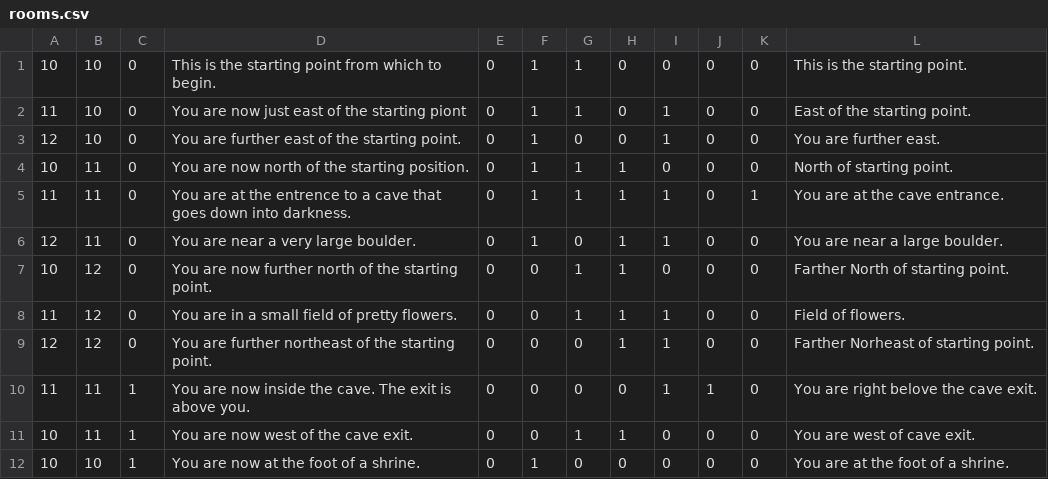
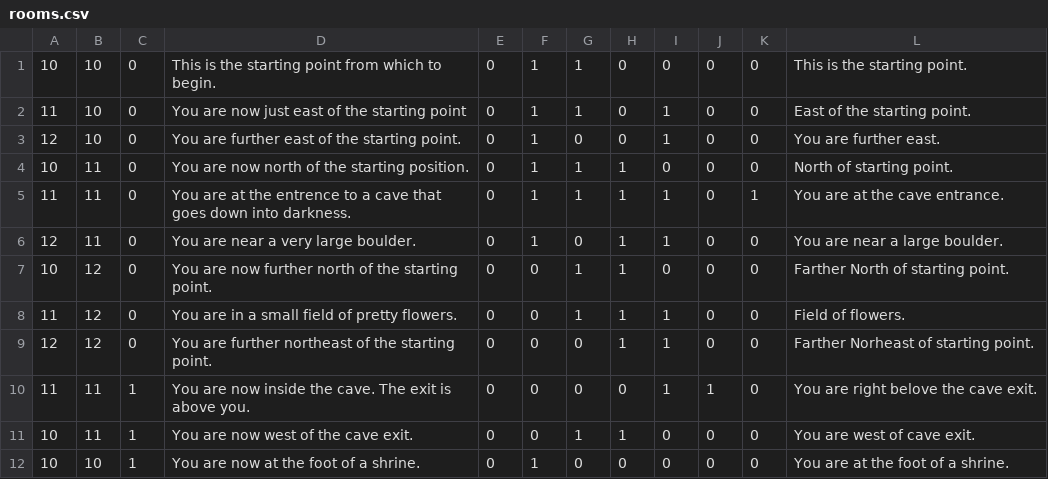
Before and after one commit to Nolan-Hamilton/IslandAdventure, a CSV file: src/edu/ycp/cs320/IslandAdventure/persist/res/rooms.csv, drawn as a sheet.

```diff
--- a/src/edu/ycp/cs320/IslandAdventure/persist/res/rooms.csv
+++ b/src/edu/ycp/cs320/IslandAdventure/persist/res/rooms.csv
@@ -1,3 +1,3 @@
 10|10|0|This is the starting point from which to begin.|0|1|1|0|0|0|0|This is the starting point.
-11|10|0|You are now just east of the starting piont|0|1|1|0|1|0|0|East of the starting point.
+11|10|0|You are now just east of the starting point|0|1|1|0|1|0|0|East of the starting point.
 12|10|0|You are further east of the starting point.|0|1|0|0|1|0|0|You are further east.
```
Also changed, not shown: 2 other files.
